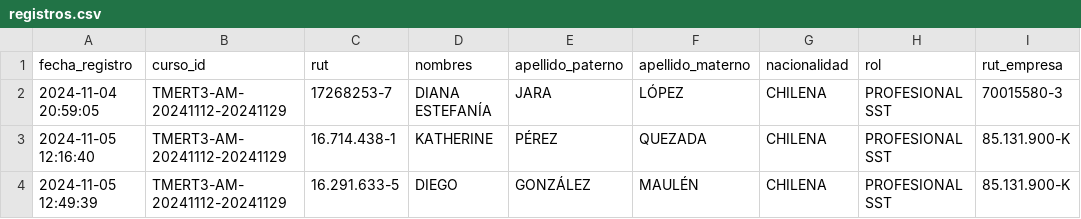
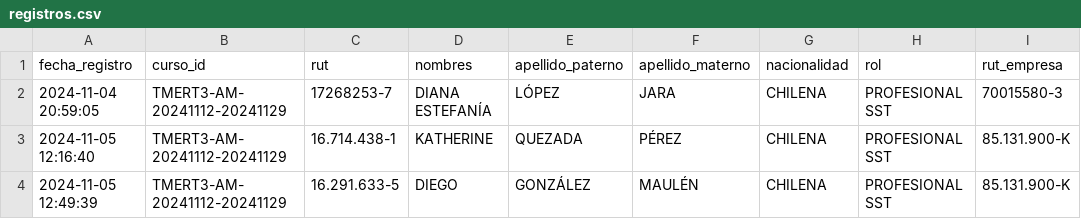
Before and after one commit to DVicenteC/InscripcionCursoTMERT, a CSV file: data/registros.csv, drawn as a sheet; only a part is shown; the diff names each change by its address in the sheet, - before the commit and + after, or states it on an @@ line.

Commit message:
Update registros.csv
corrige apellidos.

```diff
--- a/data/registros.csv
+++ b/data/registros.csv
-E2 (apellido_paterno): JARA
+E2 (apellido_paterno): LÓPEZ
-F2 (apellido_materno): LÓPEZ
+F2 (apellido_materno): JARA
-E3 (apellido_paterno): PÉREZ
+E3 (apellido_paterno): QUEZADA
-F3 (apellido_materno): QUEZADA
+F3 (apellido_materno): PÉREZ
```
